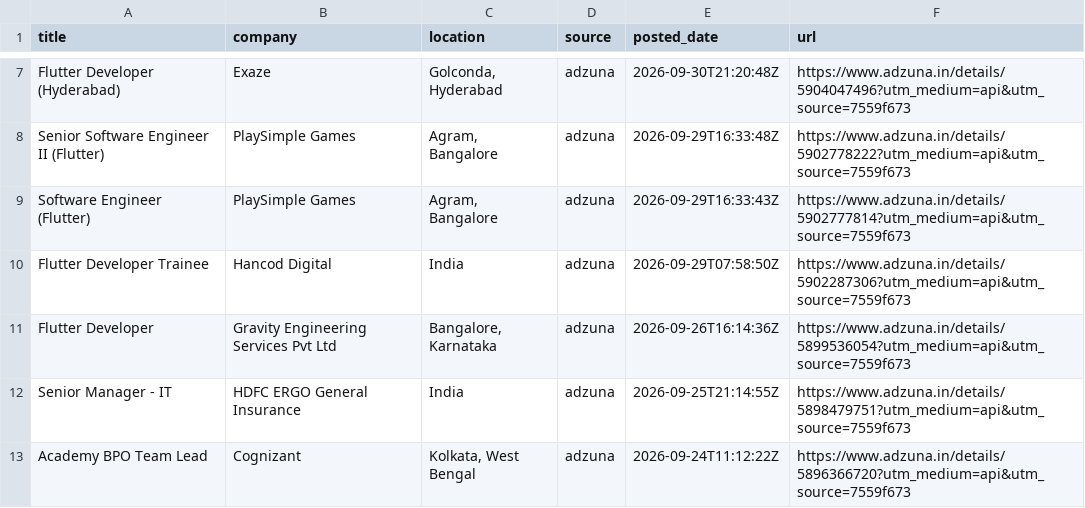
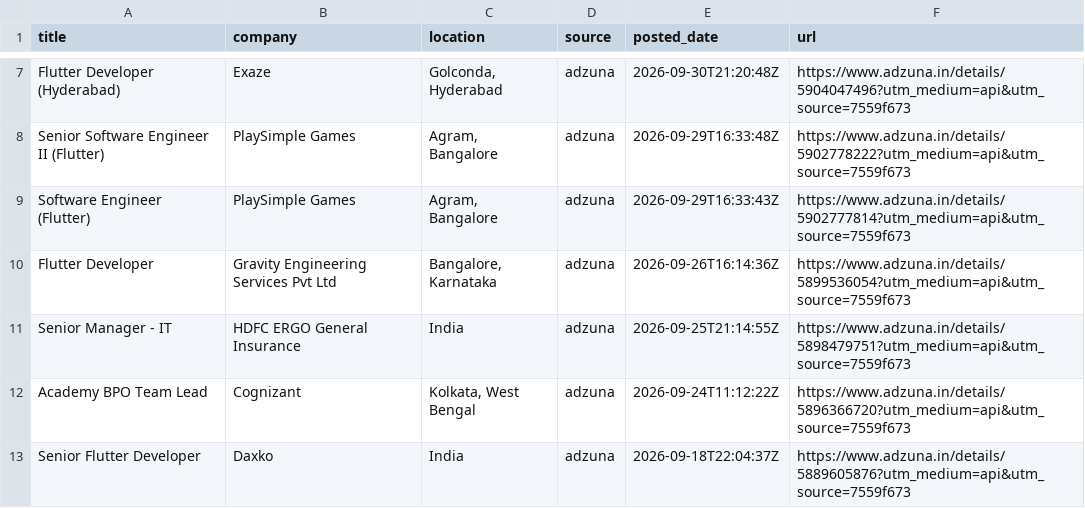
Before and after one commit to jatin-web/flutter-jobs-finder, a CSV file: output/flutter_jobs.csv, drawn as a sheet; only a part is shown, gaps mark what is left out; the shorter side is filled out with more unchanged rows; the diff names each change by its address in the sheet, - before the commit and + after, or states it on an @@ line.

```diff
--- a/output/flutter_jobs.csv
+++ b/output/flutter_jobs.csv
-row 10: Flutter Developer Trainee | Hancod Digital | India | adzuna | 2026-09-29T07:58:50Z | https://www.adzuna.in/details/5902287306?utm_medium=api&utm_source=7559f673
```
Also changed, not shown: 4 other files.
